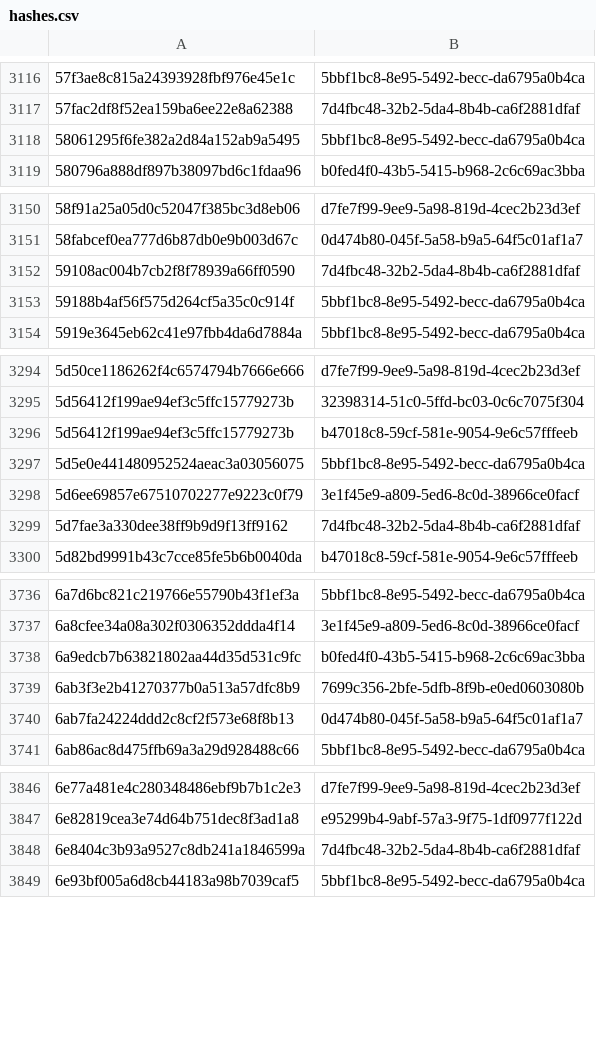
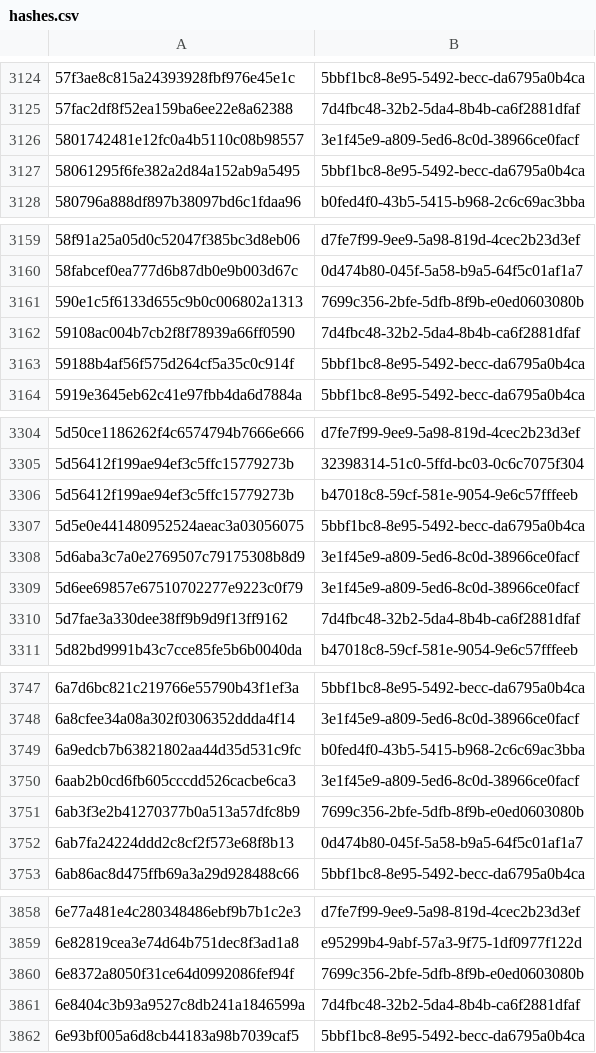
Before and after one commit to AliceGrey/ferromagnet-feed, a CSV file: misp/hashes.csv, drawn as a sheet; only a part is shown, gaps mark what is left out; the diff covers the shown part only.

```diff
--- a/misp/hashes.csv
+++ b/misp/hashes.csv
@@ -3117,2 +3125,3 @@
 57fac2df8f52ea159ba6ee22e8a62388,7d4fbc48-32b2-5da4-8b4b-ca6f2881dfaf
+5801742481e12fc0a4b5110c08b98557,3e1f45e9-a809-5ed6-8c0d-38966ce0facf
 58061295f6fe382a2d84a152ab9a5495,5bbf1bc8-8e95-5492-becc-da6795a0b4ca
@@ -3151,2 +3160,3 @@
 58fabcef0ea777d6b87db0e9b003d67c,0d474b80-045f-5a58-b9a5-64f5c01af1a7
+590e1c5f6133d655c9b0c006802a1313,7699c356-2bfe-5dfb-8f9b-e0ed0603080b
 59108ac004b7cb2f8f78939a66ff0590,7d4fbc48-32b2-5da4-8b4b-ca6f2881dfaf
@@ -3297,2 +3307,3 @@
 5d5e0e441480952524aeac3a03056075,5bbf1bc8-8e95-5492-becc-da6795a0b4ca
+5d6aba3c7a0e2769507c79175308b8d9,3e1f45e9-a809-5ed6-8c0d-38966ce0facf
 5d6ee69857e67510702277e9223c0f79,3e1f45e9-a809-5ed6-8c0d-38966ce0facf
@@ -3738,2 +3749,3 @@
 6a9edcb7b63821802aa44d35d531c9fc,b0fed4f0-43b5-5415-b968-2c6c69ac3bba
+6aab2b0cd6fb605cccdd526cacbe6ca3,3e1f45e9-a809-5ed6-8c0d-38966ce0facf
 6ab3f3e2b41270377b0a513a57dfc8b9,7699c356-2bfe-5dfb-8f9b-e0ed0603080b
@@ -3847,2 +3859,3 @@
 6e82819cea3e74d64b751dec8f3ad1a8,e95299b4-9abf-57a3-9f75-1df0977f122d
+6e8372a8050f31ce64d0992086fef94f,7699c356-2bfe-5dfb-8f9b-e0ed0603080b
 6e8404c3b93a9527c8db241a1846599a,7d4fbc48-32b2-5da4-8b4b-ca6f2881dfaf
```
Also changed, not shown: 27 added rows and 1 removed row elsewhere in this file, 26 other files.
